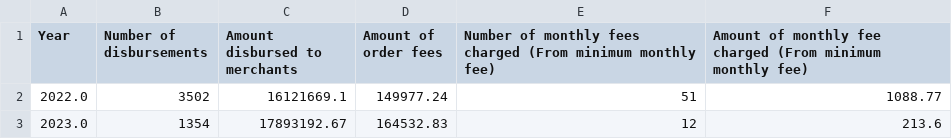
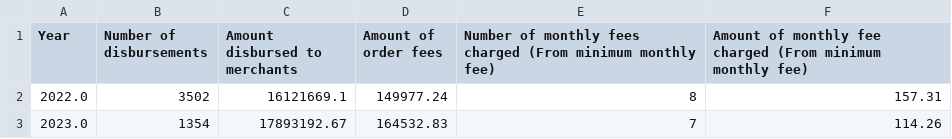
Before and after one commit to luis30n/buy-now-pay-later, a CSV file: data/stats.csv, drawn as a sheet.

```diff
--- a/data/stats.csv
+++ b/data/stats.csv
@@ -1,3 +1,3 @@
 Year,Number of disbursements,Amount disbursed to merchants,Amount of order fees,Number of monthly fees charged (From minimum monthly fee),Amount of monthly fee charged (From minimum monthly fee)
-2022.0,3502,16121669.1,149977.24,51,1088.77
-2023.0,1354,17893192.67,164532.83,12,213.6
+2022.0,3502,16121669.1,149977.24,8,157.31
+2023.0,1354,17893192.67,164532.83,7,114.26
```
Also changed, not shown: 2 other files.
